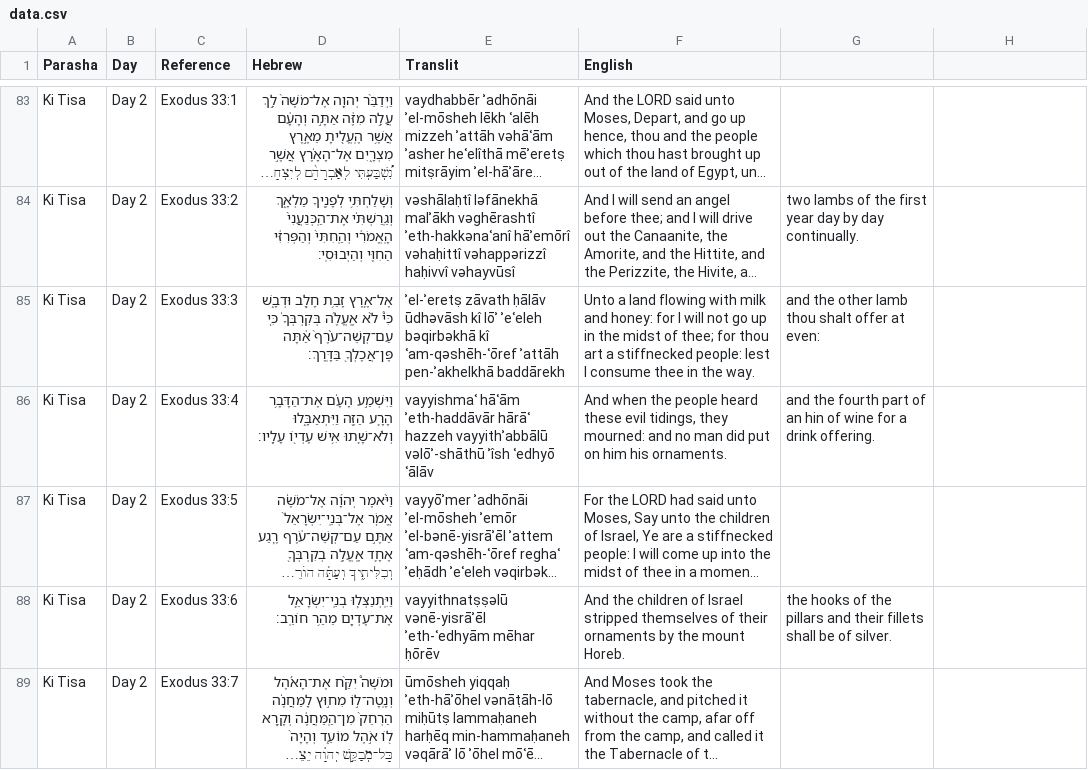
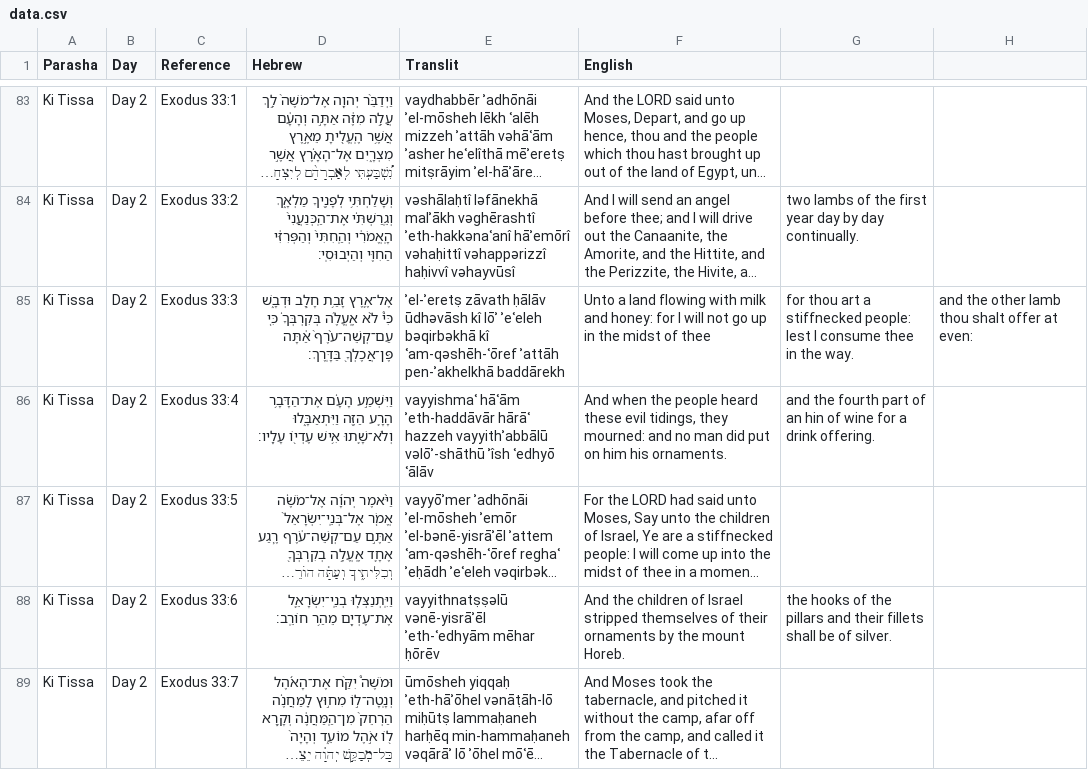
Before and after one commit to MosesGummadi/Tanakh, a CSV file: data.csv, drawn as a sheet; only a part is shown, gaps mark what is left out; long unchanged cells end in …; the diff covers the shown part only; the diff names each change by its address in the sheet, - before the commit and + after, or states it on an @@ line.

```diff
--- a/data.csv
+++ b/data.csv
-A83:A89 (Parasha): Ki Tisa
+A83:A89 (Parasha): Ki Tissa
-F85 (English): …midst of thee; for thou art a stiffnecked people: lest I consume thee in the way.
+F85 (English): …midst of thee
-G85: and the other lamb thou shalt offer at even:
+G85: for thou art a stiffnecked people: lest I consume thee in the way.
-H85: (empty)
+H85: and the other lamb thou shalt offer at even:
```
Also changed, not shown: 138 edited cells elsewhere in this file.
